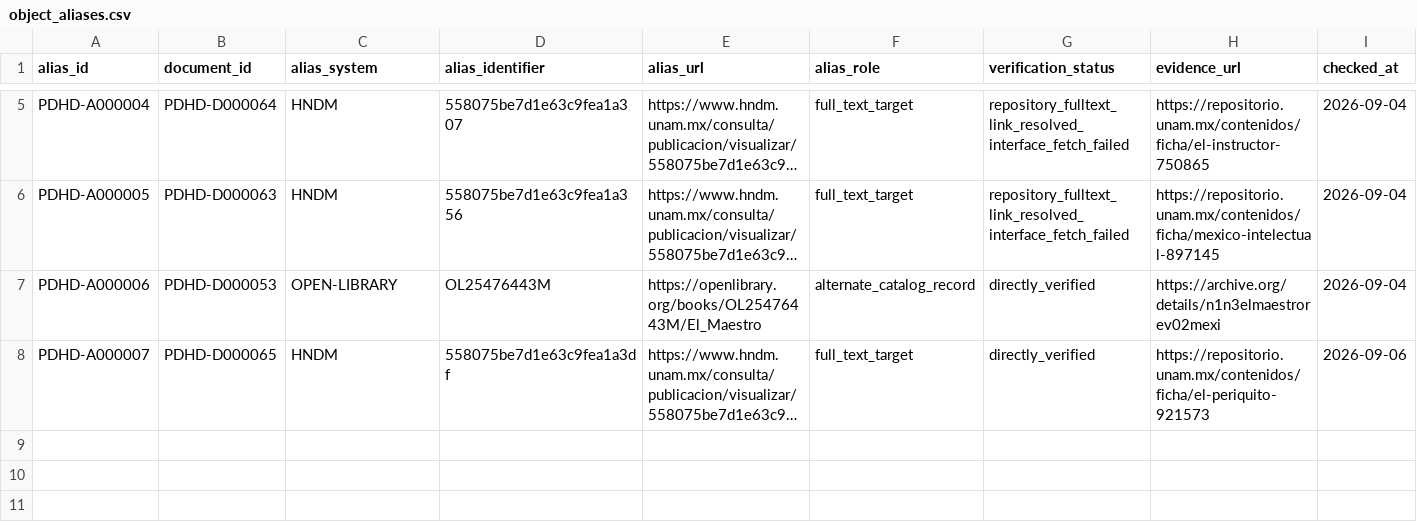
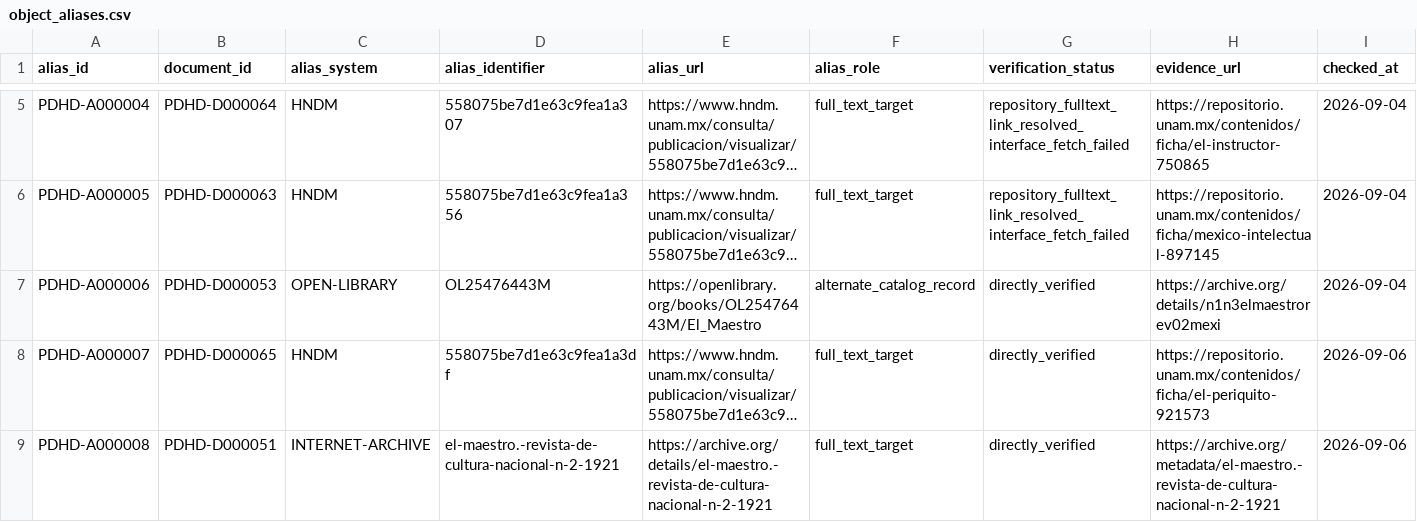
Before and after one commit to fersandovalgtz/practica-docente-historica-digital, a CSV file: data/catalog/object_aliases.csv, drawn as a sheet; only a part is shown, gaps mark what is left out; long unchanged cells end in …; rows hold the shown columns only; the diff names each change by its address in the sheet, - before the commit and + after, or states it on an @@ line.

```diff
--- a/data/catalog/object_aliases.csv
+++ b/data/catalog/object_aliases.csv
+row 9: PDHD-A000008 | PDHD-D000051 | INTERNET-ARCHIVE | el-maestro.-revista-de-cultura-nacional-n-2-1921 | https://archive.org/details/el-maestro.-revista-de-cultura-nacional-n-2-1921 | full_text_target | directly_verified | https://archive.org/metadata/el-maestro.-revista-de-cultura-nacional-n-2-1921 | 2026-09-06
```
Also changed, not shown: data/samples/fragment_locator_progress_el_maestro_secondary_w7.csv, data/samples/fragment_locator_progress_threshold64_w8.csv, 5 other files.
